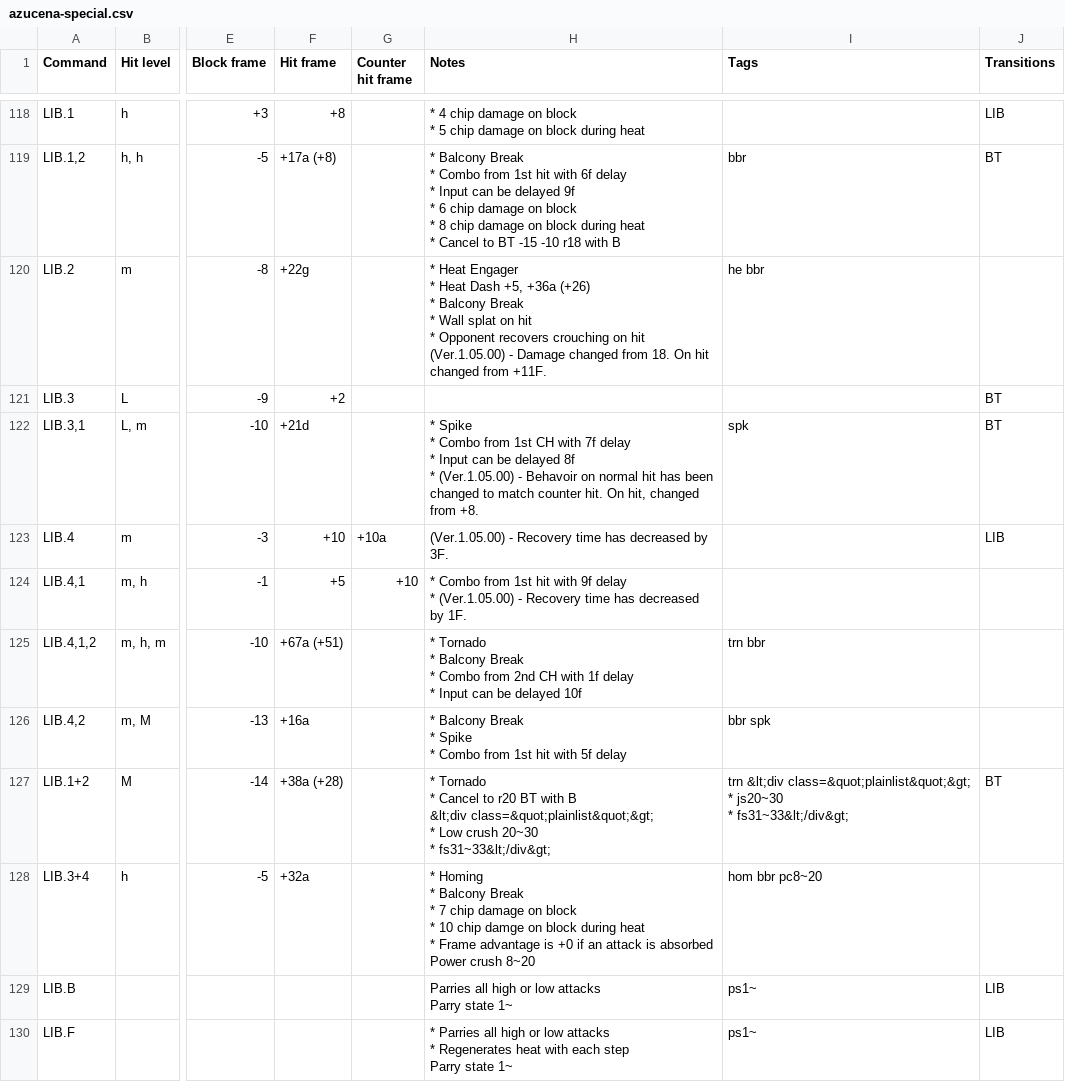
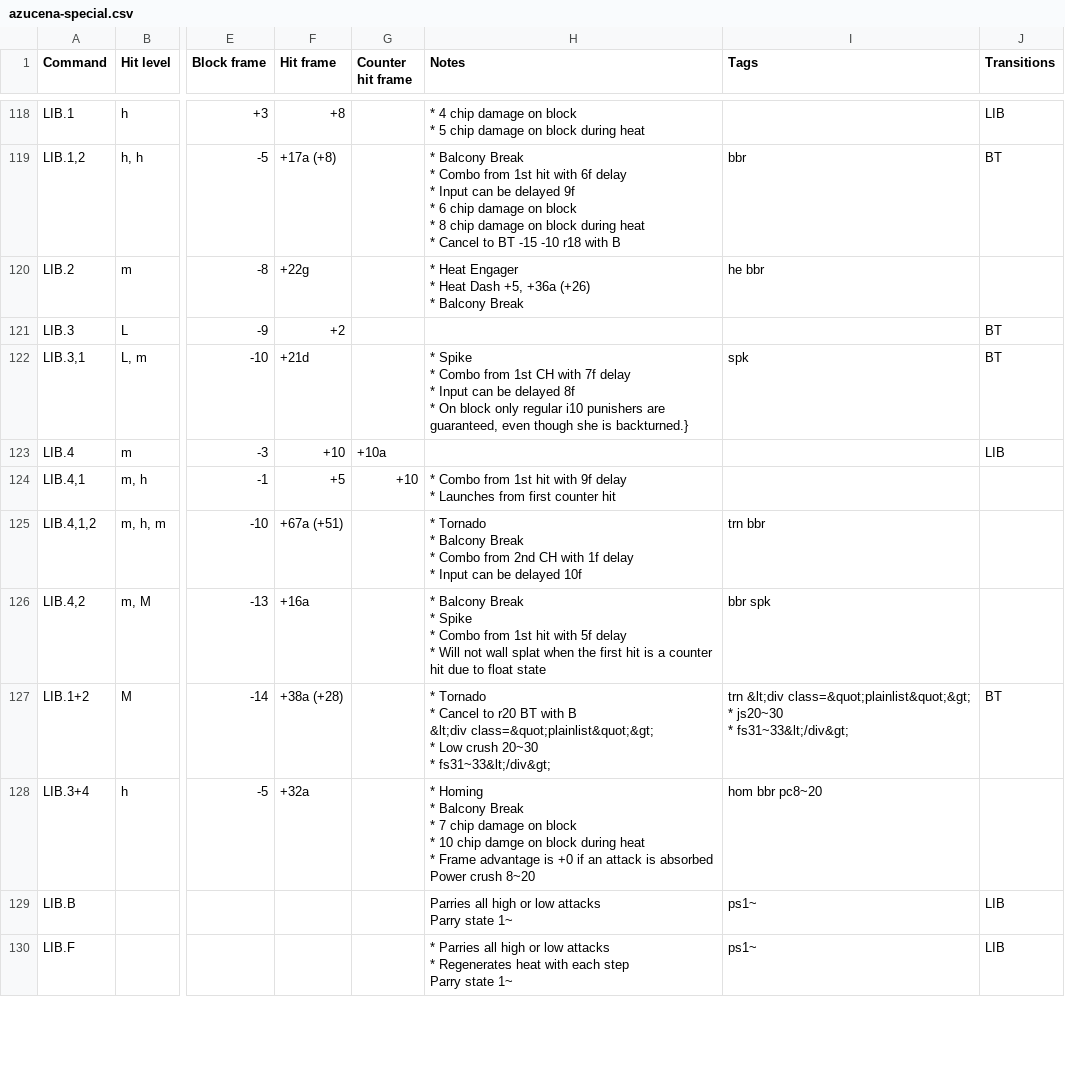
Before and after one commit to pbruvoll/tekkendocs, a CSV file: data/wavuConvertedCsv/azucena/azucena-special.csv, drawn as a sheet; only a part is shown, gaps mark what is left out; ↵ is a line break in a cell; the diff covers the shown part only; the diff names each change by its address in the sheet, - before the commit and + after, or states it on an @@ line.

```diff
--- a/data/wavuConvertedCsv/azucena/azucena-special.csv
+++ b/data/wavuConvertedCsv/azucena/azucena-special.csv
-H120 (Notes): …Balcony Break ↵ * Wall splat on hit ↵ * Opponent recovers crouching on hit ↵ (Ver.1.05.00) - Damage changed from 18. On hit changed from +11F.
+H120 (Notes): …Balcony Break
-H122 (Notes): …8f ↵ * (Ver.1.05.00) - Behavoir on normal hit has been changed to match counter hit. On hit, changed from +8.
+H122 (Notes): …8f ↵ * On block only regular i10 punishers are guaranteed, even though she is backturned.}
-H123 (Notes): (Ver.1.05.00) - Recovery time has decreased by 3F.
+H123 (Notes): (empty)
-H124 (Notes): …delay ↵ * (Ver.1.05.00) - Recovery time has decreased by 1F.
+H124 (Notes): …delay ↵ * Launches from first counter hit
-H126 (Notes): …5f delay
+H126 (Notes): …5f delay ↵ * Will not wall splat when the first hit is a counter hit due to float state
```
Also changed, not shown: 15 edited cells elsewhere in this file, data/wavuConvertedCsv/devil-jin/devil-jin-special.csv, data/wavuConvertedCsv/heihachi/heihachi-special.csv, 33 other files.
